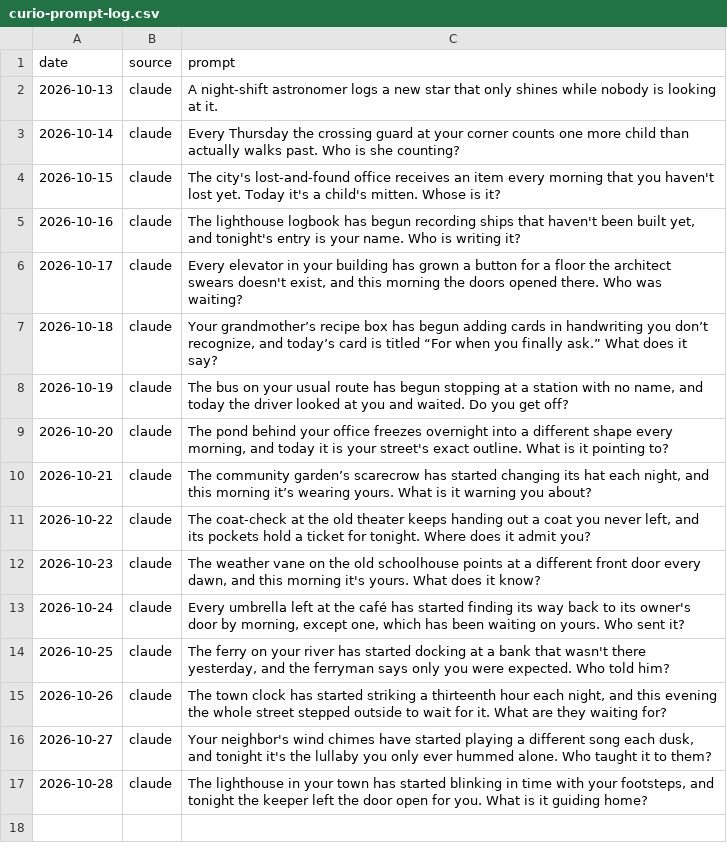
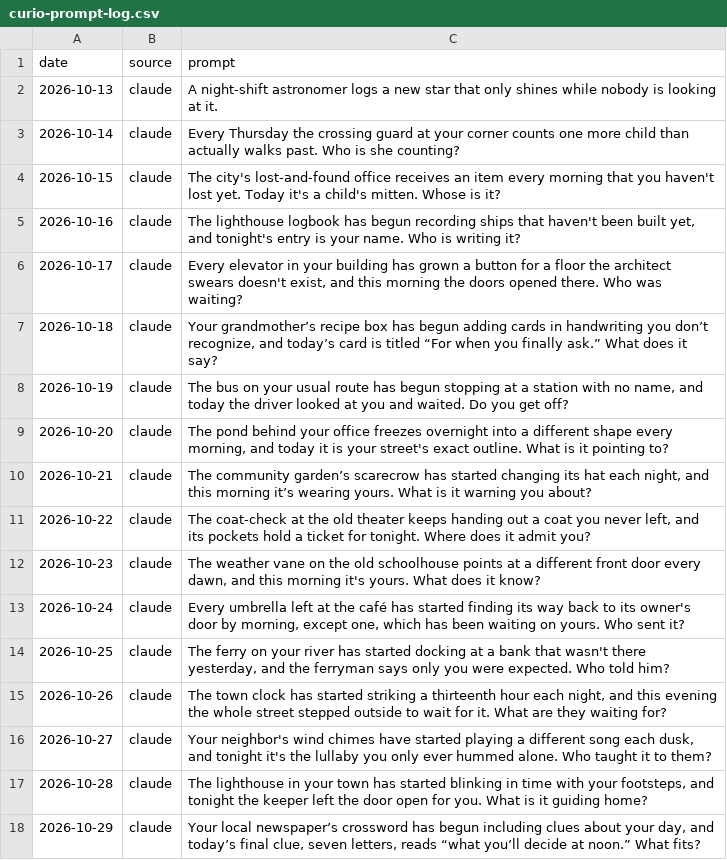
Before and after one commit to tarpeyjr-netizen/tarpey-daily-brief, a CSV file: jobs/rosters/curio-prompt-log.csv, drawn as a sheet; the diff names each change by its address in the sheet, - before the commit and + after, or states it on an @@ line.

Commit message:
update: curio.html 2026-10-29

```diff
--- a/jobs/rosters/curio-prompt-log.csv
+++ b/jobs/rosters/curio-prompt-log.csv
+row 18: 2026-10-29 | claude | Your local newspaper’s crossword has begun including clues about your day, and today’s final clue, seven letters, reads “what you’ll decide at noon.” What fits?
```
Also changed, not shown: 1 other file.
